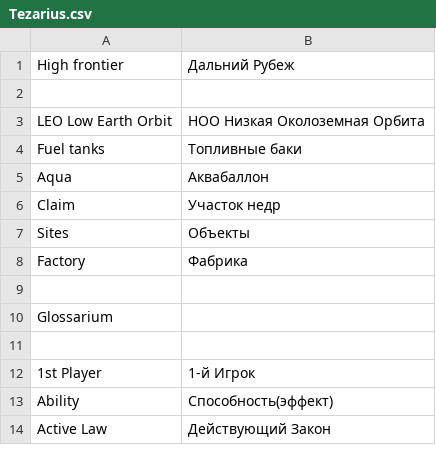
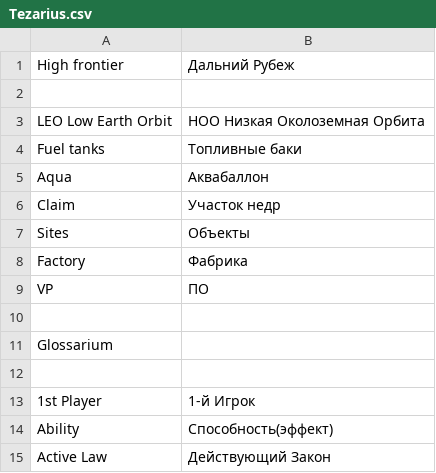
Before and after one commit to FunnyCaplan/High-Frontier-PnP-Rus-, a CSV file: Tezarius.csv, drawn as a sheet; only a part is shown; the diff covers the shown part only.

```diff
--- a/Tezarius.csv
+++ b/Tezarius.csv
@@ -8,2 +8,3 @@ Sites;Объекты
 Factory;Фабрика
+VP;ПО
 
```
Also changed, not shown: 87 added rows and 4 edited cells elsewhere in this file.
